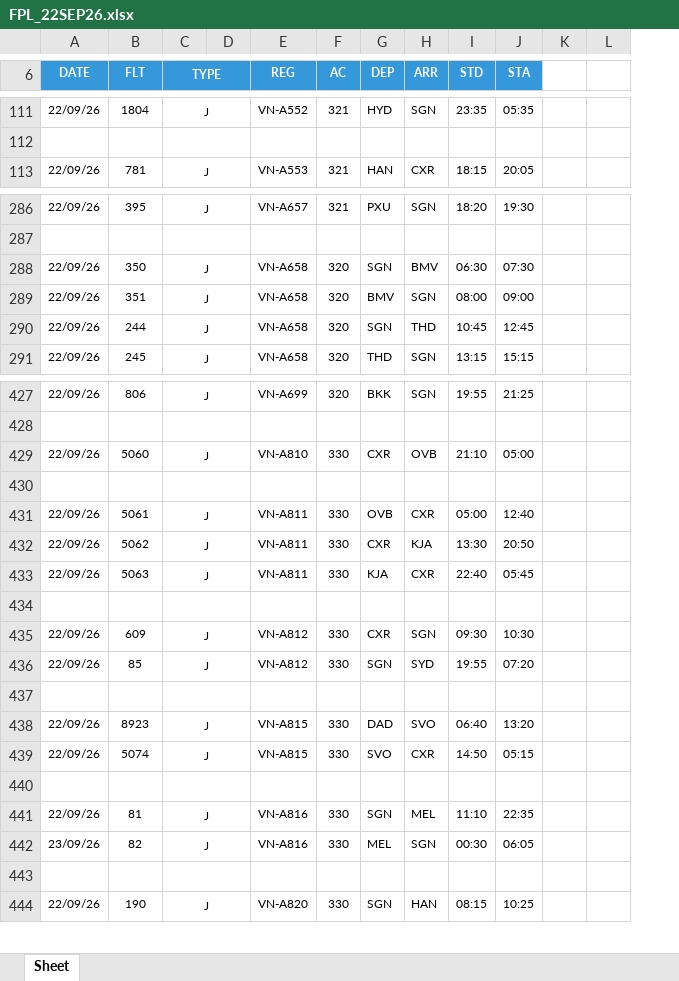
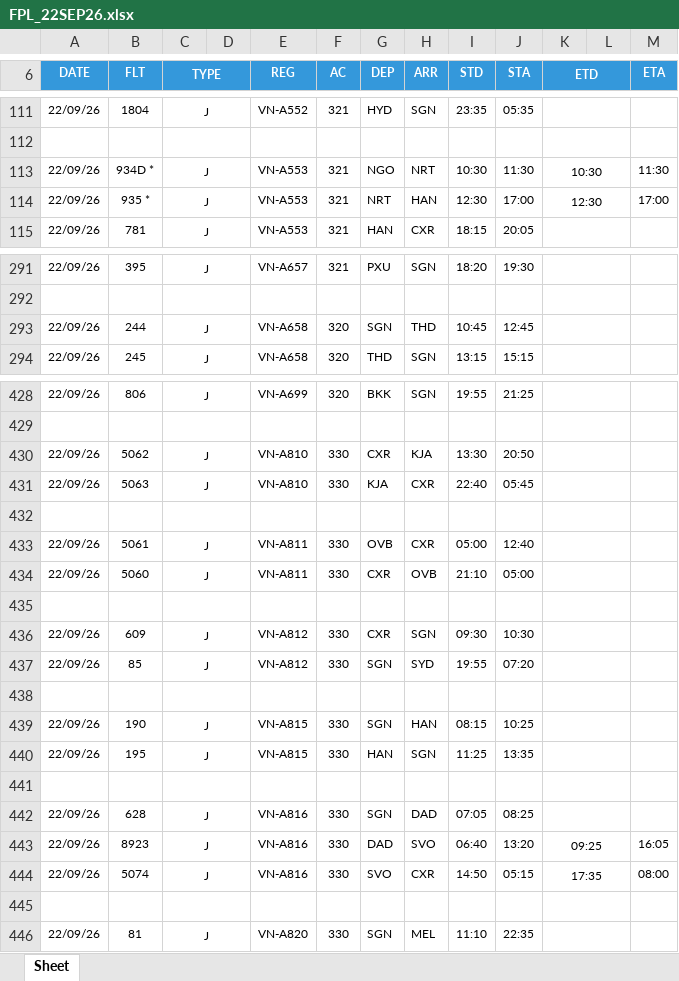
Before and after one commit to tlgsvj/lc, an Excel workbook: Data/FlightPlan/FPL_22SEP26.xlsx, sheet Sheet, drawn as a sheet; only a part is shown, gaps mark what is left out; values as stored, in another font and other column widths than the file's, no borders; charts and pictures not drawn; removed rows and columns are numbered as before the commit, all else as after; the diff covers the shown part only; the diff names each change by its address in the sheet, - before the commit and + after, or states it on an @@ line.

Commit message:
Update FPL_22SEP26.xlsx

```diff
--- a/Data/FlightPlan/FPL_22SEP26.xlsx (sheet Sheet)
+++ b/Data/FlightPlan/FPL_22SEP26.xlsx (sheet Sheet)
-column K, empty
+column K (ETD), empty
+column M (ETA), empty
-L6 fill: none
+L6 fill: #3498DB
+row 113: 22/09/26 | 934D * | J |  | VN-A553 | 321 | NGO | NRT | 10:30 | 11:30 | 10:30 |  | 11:30
+row 114: 22/09/26 | 935 * | J |  | VN-A553 | 321 | NRT | HAN | 12:30 | 17:00 | 12:30 |  | 17:00
-row 288: 22/09/26 | 350 | J |  | VN-A658 | 320 | SGN | BMV | 06:30 | 07:30
-row 289: 22/09/26 | 351 | J |  | VN-A658 | 320 | BMV | SGN | 08:00 | 09:00
-B430 (FLT): 5060
+B430 (FLT): 5062
-H430 (ARR): OVB
+H430 (ARR): KJA
-I430 (STD): 21:10
+I430 (STD): 13:30
-J430 (STA): 05:00
+J430 (STA): 20:50
+row 431: 22/09/26 | 5063 | J |  | VN-A810 | 330 | KJA | CXR | 22:40 | 05:45
-B434 (FLT): 5062
+B434 (FLT): 5060
-H434 (ARR): KJA
+H434 (ARR): OVB
-I434 (STD): 13:30
+I434 (STD): 21:10
-J434 (STA): 20:50
+J434 (STA): 05:00
-row 433: 22/09/26 | 5063 | J |  | VN-A811 | 330 | KJA | CXR | 22:40 | 05:45
-row 438: 22/09/26 | 8923 | J |  | VN-A815 | 330 | DAD | SVO | 06:40 | 13:20
-B439 (FLT): 5074
+B439 (FLT): 190
-G439 (DEP): SVO
+G439 (DEP): SGN
-H439 (ARR): CXR
+H439 (ARR): HAN
-I439 (STD): 14:50
+I439 (STD): 08:15
-J439 (STA): 05:15
+J439 (STA): 10:25
+row 440: 22/09/26 | 195 | J |  | VN-A815 | 330 | HAN | SGN | 11:25 | 13:35
-B442 (FLT): 81
+B442 (FLT): 628
-H442 (ARR): MEL
+H442 (ARR): DAD
-I442 (STD): 11:10
+I442 (STD): 07:05
-J442 (STA): 22:35
+J442 (STA): 08:25
-row 442: 23/09/26 | 82 | J |  | VN-A816 | 330 | MEL | SGN | 00:30 | 06:05
+row 443: 22/09/26 | 8923 | J |  | VN-A816 | 330 | DAD | SVO | 06:40 | 13:20 | 09:25 |  | 16:05
+row 444: 22/09/26 | 5074 | J |  | VN-A816 | 330 | SVO | CXR | 14:50 | 05:15 | 17:35 |  | 08:00
-B446 (FLT): 190
+B446 (FLT): 81
-H446 (ARR): HAN
+H446 (ARR): MEL
-I446 (STD): 08:15
+I446 (STD): 11:10
-J446 (STA): 10:25
+J446 (STA): 22:35
```
Also changed, not shown: 11 added rows, 10 removed rows, 176 edited cells and merged cells elsewhere in this sheet.
